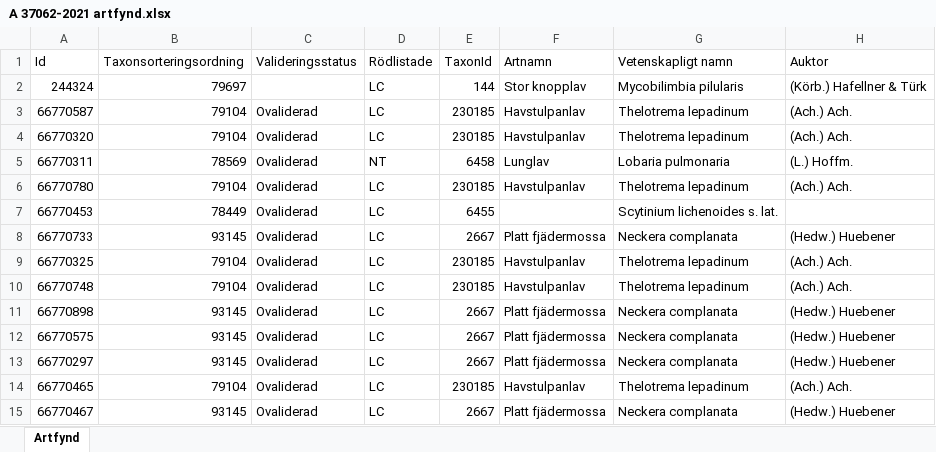
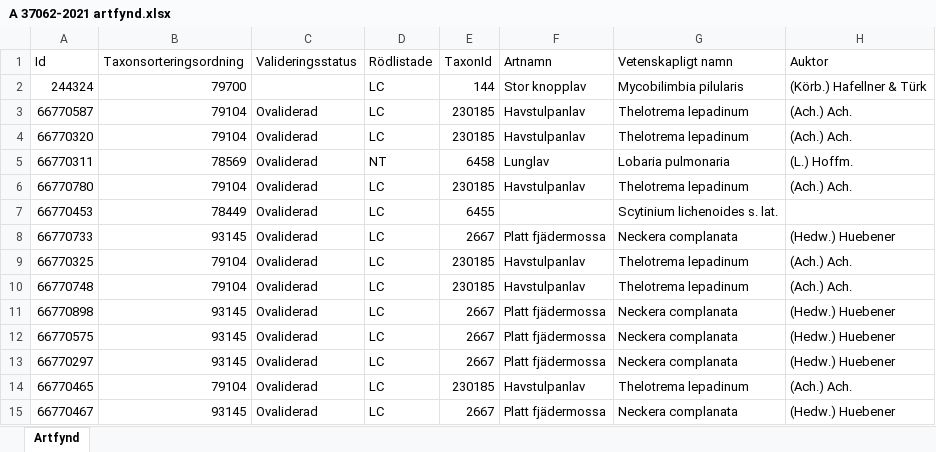
Before and after one commit to klasma/Logging_0767, an Excel workbook: artfynd/A 37062-2021 artfynd.xlsx, sheet Artfynd, drawn as a sheet; only a part is shown; values as stored, in another font and other column widths than the file's, no borders; the diff names each change by its address in the sheet, - before the commit and + after, or states it on an @@ line.

```diff
--- a/artfynd/A 37062-2021 artfynd.xlsx (sheet Artfynd)
+++ b/artfynd/A 37062-2021 artfynd.xlsx (sheet Artfynd)
-B2 (Taxonsorteringsordning): 79697
+B2 (Taxonsorteringsordning): 79700
```
Also changed, not shown: artfynd/A 29201-2025 artfynd.xlsx, artfynd/A 39507-2022 artfynd.xlsx, 41 other files.
